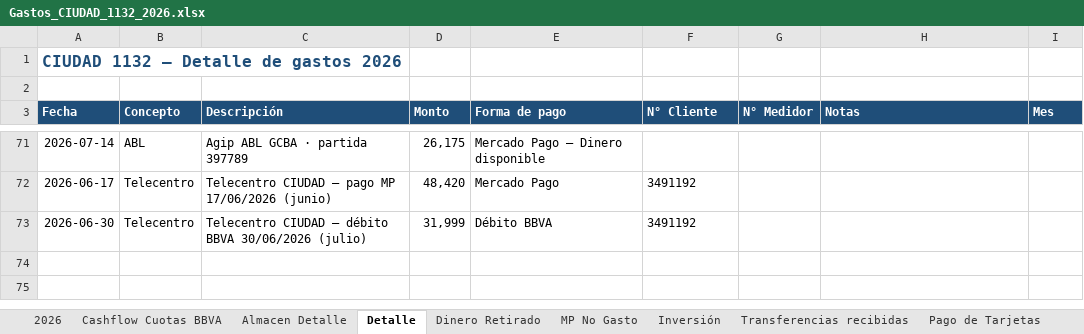
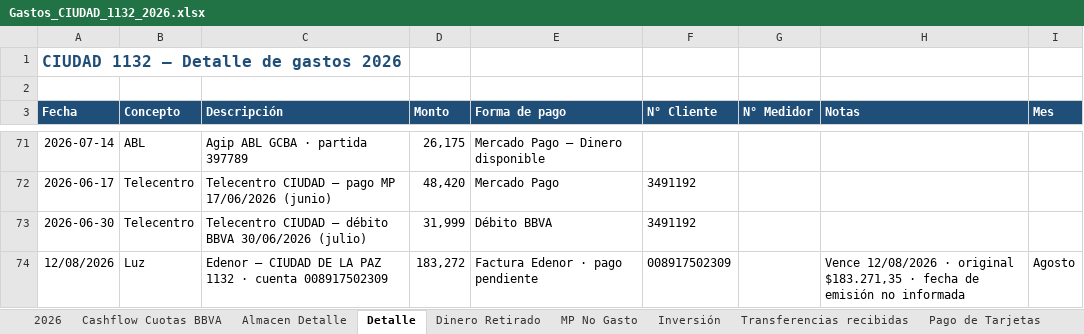
Before and after one commit to solzito148/budget, an Excel workbook: CIUDAD/Gastos_CIUDAD_1132_2026.xlsx, sheet Detalle, drawn as a sheet; only a part is shown, gaps mark what is left out; values as stored, in another font and other column widths than the file's, no borders; the diff names each change by its address in the sheet, - before the commit and + after, or states it on an @@ line.

```diff
--- a/CIUDAD/Gastos_CIUDAD_1132_2026.xlsx (sheet Detalle)
+++ b/CIUDAD/Gastos_CIUDAD_1132_2026.xlsx (sheet Detalle)
+row 74: 12/08/2026 | Luz | Edenor — CIUDAD DE LA PAZ 1132 · cuenta 008917502309 | 183,272 | Factura Edenor · pago pendiente | 008917502309 |  | Vence 12/08/2026 · original $183.271,35 · fecha de emisión no informada | Agosto
```
Also changed, not shown: sheet 2026.
